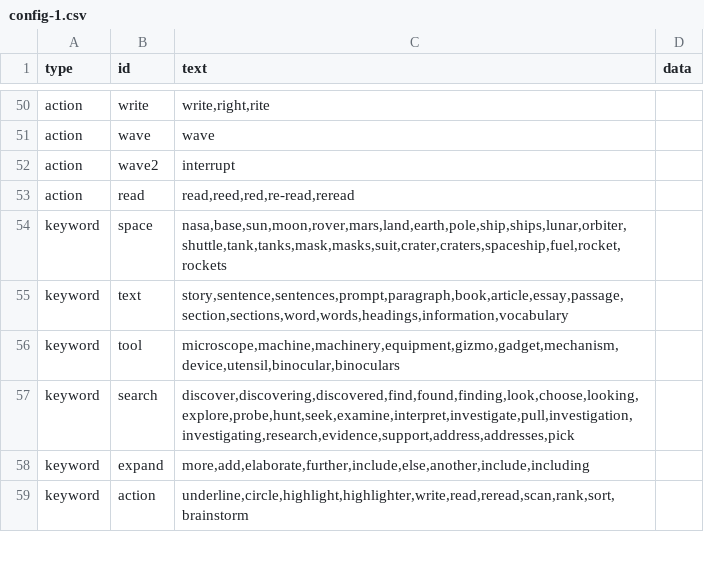
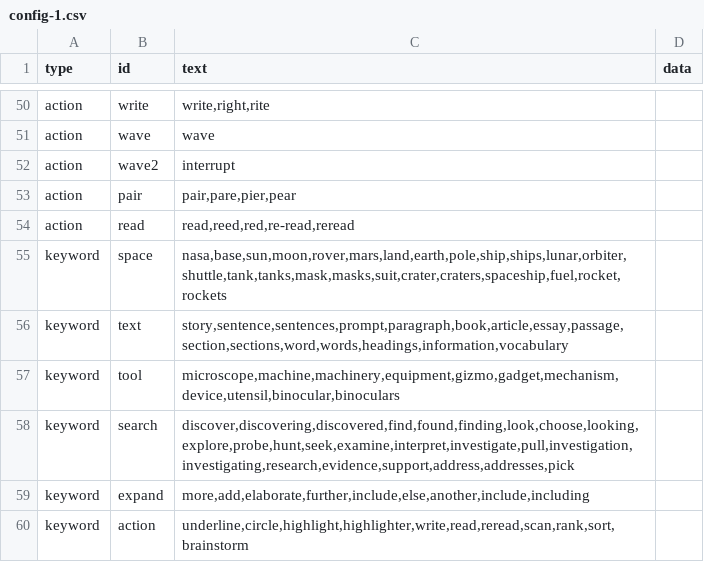
Before and after one commit to bferster/liza, a CSV file: data/config-1.csv, drawn as a sheet; only a part is shown, gaps mark what is left out.

```diff
--- a/data/config-1.csv
+++ b/data/config-1.csv
@@ -52,2 +52,3 @@ action,wave,"wave",
 action,wave2,"interrupt",
+action,pair,"pair,pare,pier,pear",
 action,read,"read,reed,red,re-read,reread",
```
Also changed, not shown: data/config-2.csv, 3 other files.
